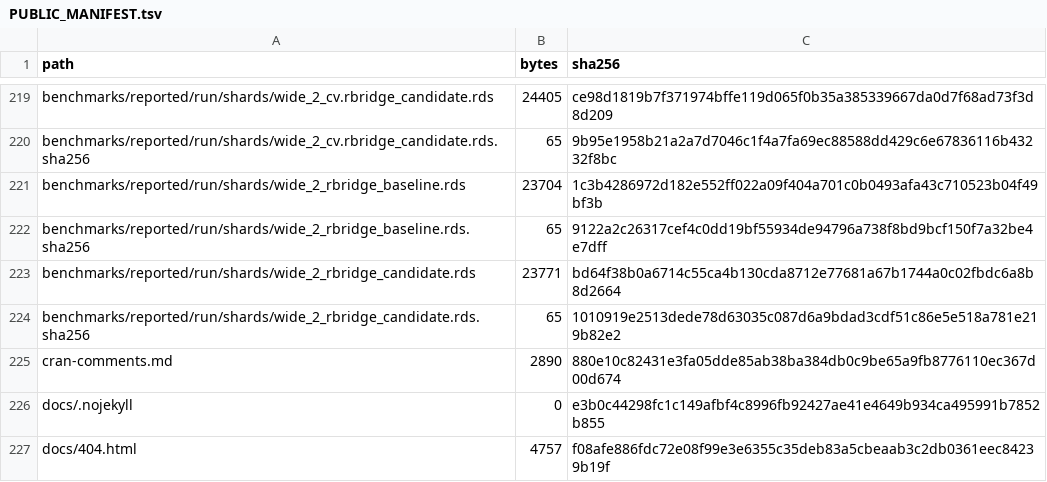
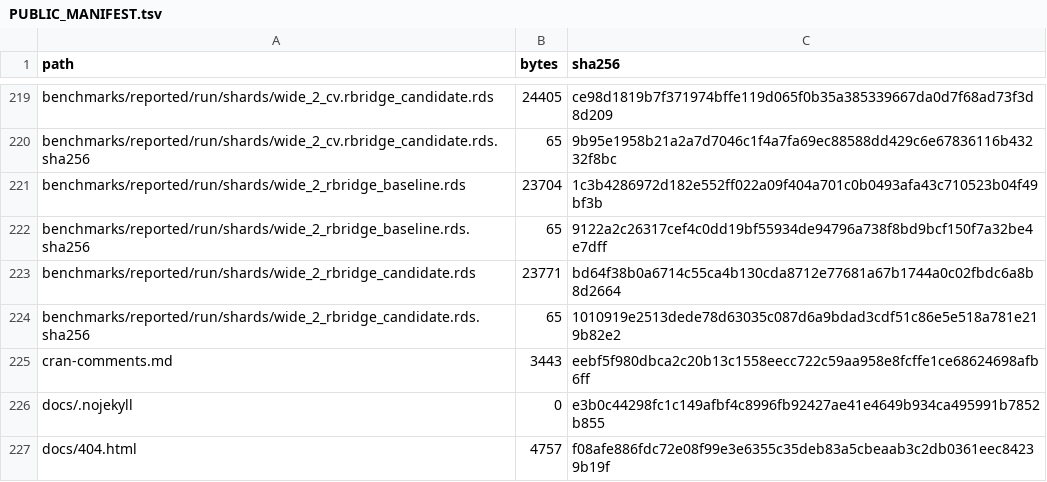
Before and after one commit to byuzbasi/rbridge, a TSV file: PUBLIC_MANIFEST.tsv, drawn as a sheet; only a part is shown, gaps mark what is left out.

```diff
--- a/PUBLIC_MANIFEST.tsv
+++ b/PUBLIC_MANIFEST.tsv
@@ -224,3 +224,3 @@ benchmarks/reported/run/shards/wide_2_rbridge_candidate.rds	23771	bd64f38b0a6714
 benchmarks/reported/run/shards/wide_2_rbridge_candidate.rds.sha256	65	1010919e2513dede78d63035c087d6a9bdad3cdf51c86e5e518a781e219b82e2
-cran-comments.md	2890	880e10c82431e3fa05dde85ab38ba384db0c9be65a9fb8776110ec367d00d674
+cran-comments.md	3443	eebf5f980dbca2c20b13c1558eecc722c59aa958e8fcffe1ce68624698afb6ff
 docs/.nojekyll	0	e3b0c44298fc1c149afbf4c8996fb92427ae41e4649b934ca495991b7852b855
```
Also changed, not shown: 1 other file.
